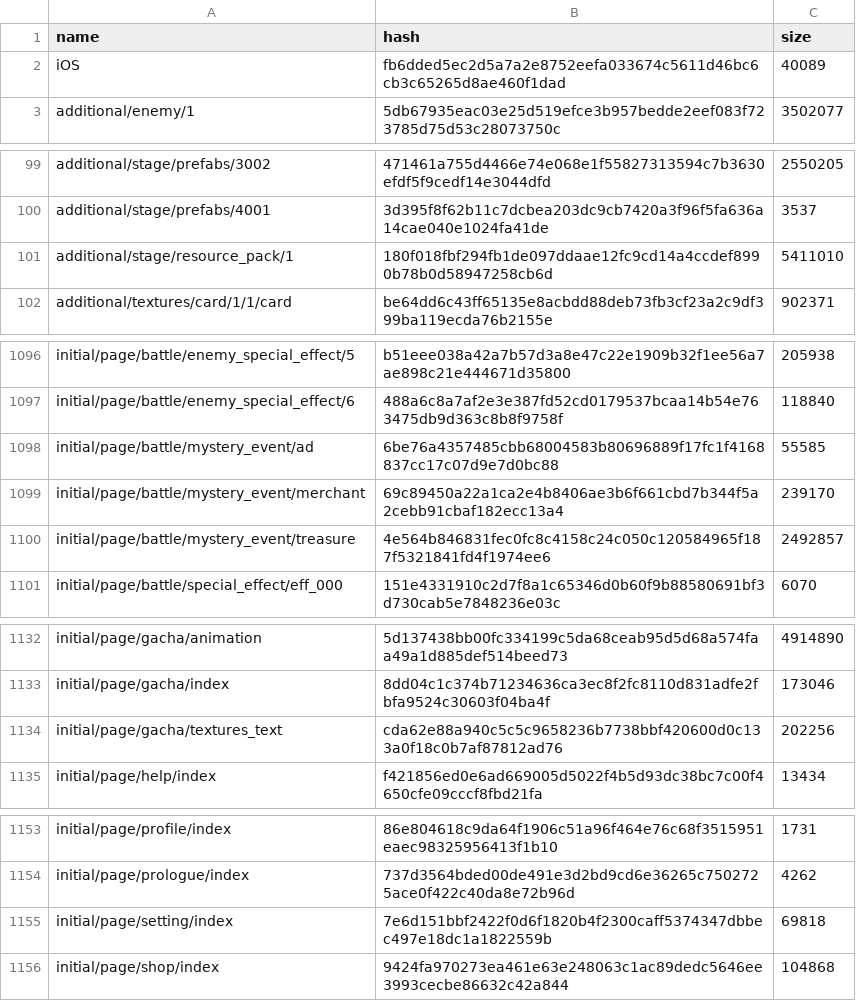
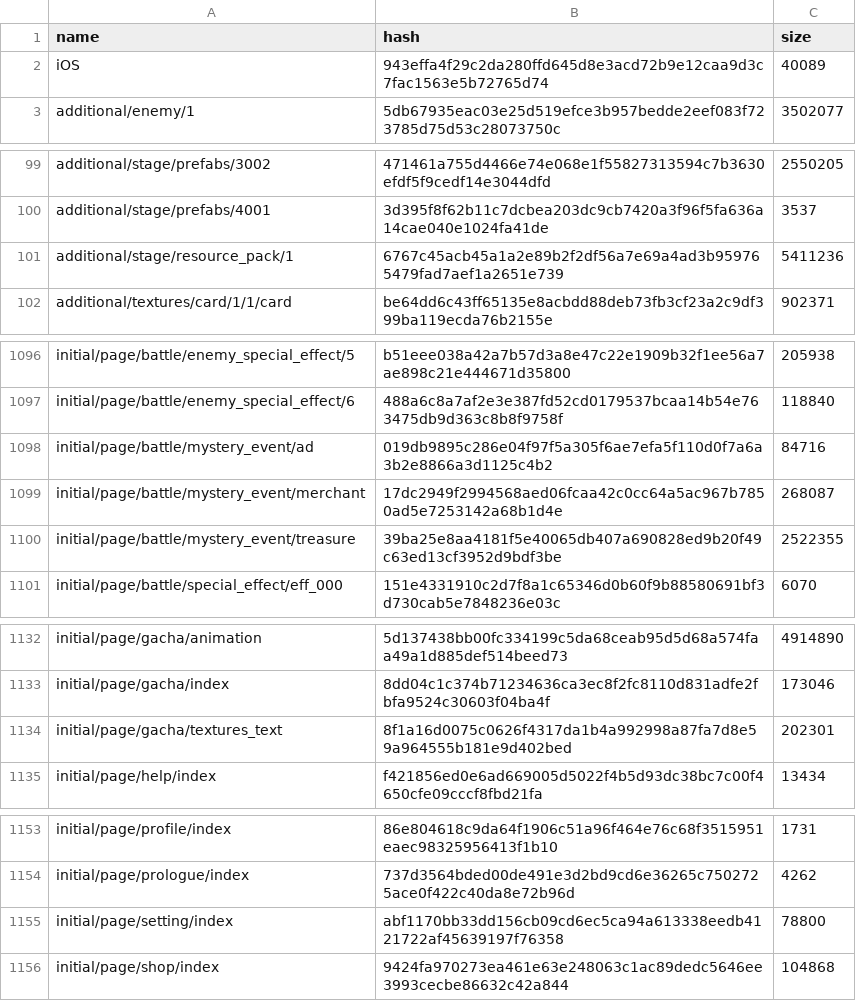
Before and after one commit to onederappli/AB_SF_iOS, a CSV file: 100/AssetBundleList.csv, drawn as a sheet; only a part is shown, gaps mark what is left out.

```diff
--- a/100/AssetBundleList.csv
+++ b/100/AssetBundleList.csv
@@ -1,3 +1,3 @@
 name,hash,size
-iOS,fb6dded5ec2d5a7a2e8752eefa033674c5611d46bc6cb3c65265d8ae460f1dad,40089
+iOS,943effa4f29c2da280ffd645d8e3acd72b9e12caa9d3c7fac1563e5b72765d74,40089
 additional/enemy/1,5db67935eac03e25d519efce3b957bedde2eef083f723785d75d53c28073750c,3502077
@@ -100,3 +100,3 @@ additional/stage/prefabs/3002,471461a755d4466e74e068e1f55827313594c7b3630efdf5f9
 additional/stage/prefabs/4001,3d395f8f62b11c7dcbea203dc9cb7420a3f96f5fa636a14cae040e1024fa41de,3537
-additional/stage/resource_pack/1,180f018fbf294fb1de097ddaae12fc9cd14a4ccdef8990b78b0d58947258cb6d,5411010
+additional/stage/resource_pack/1,6767c45acb45a1a2e89b2f2df56a7e69a4ad3b959765479fad7aef1a2651e739,5411236
 additional/textures/card/1/1/card,be64dd6c43ff65135e8acbdd88deb73fb3cf23a2c9df399ba119ecda76b2155e,902371
@@ -1097,5 +1097,5 @@ initial/page/battle/enemy_special_effect/5,b51eee038a42a7b57d3a8e47c22e1909b32f1
 initial/page/battle/enemy_special_effect/6,488a6c8a7af2e3e387fd52cd0179537bcaa14b54e763475db9d363c8b8f9758f,118840
-initial/page/battle/mystery_event/ad,6be76a4357485cbb68004583b80696889f17fc1f4168837cc17c07d9e7d0bc88,55585
-initial/page/battle/mystery_event/merchant,69c89450a22a1ca2e4b8406ae3b6f661cbd7b344f5a2cebb91cbaf182ecc13a4,239170
-initial/page/battle/mystery_event/treasure,4e564b846831fec0fc8c4158c24c050c120584965f187f5321841fd4f1974ee6,2492857
+initial/page/battle/mystery_event/ad,019db9895c286e04f97f5a305f6ae7efa5f110d0f7a6a3b2e8866a3d1125c4b2,84716
+initial/page/battle/mystery_event/merchant,17dc2949f2994568aed06fcaa42c0cc64a5ac967b7850ad5e7253142a68b1d4e,268087
+initial/page/battle/mystery_event/treasure,39ba25e8aa4181f5e40065db407a690828ed9b20f49c63ed13cf3952d9bdf3be,2522355
 initial/page/battle/special_effect/eff_000,151e4331910c2d7f8a1c65346d0b60f9b88580691bf3d730cab5e7848236e03c,6070
@@ -1133,3 +1133,3 @@ initial/page/gacha/animation,5d137438bb00fc334199c5da68ceab95d5d68a574faa49a1d88
 initial/page/gacha/index,8dd04c1c374b71234636ca3ec8f2fc8110d831adfe2fbfa9524c30603f04ba4f,173046
-initial/page/gacha/textures_text,cda62e88a940c5c5c9658236b7738bbf420600d0c133a0f18c0b7af87812ad76,202256
+initial/page/gacha/textures_text,8f1a16d0075c0626f4317da1b4a992998a87fa7d8e59a964555b181e9d402bed,202301
 initial/page/help/index,f421856ed0e6ad669005d5022f4b5d93dc38bc7c00f4650cfe09cccf8fbd21fa,13434
@@ -1154,3 +1154,3 @@ initial/page/profile/index,86e804618c9da64f1906c51a96f464e76c68f3515951eaec98325
 initial/page/prologue/index,737d3564bded00de491e3d2bd9cd6e36265c7502725ace0f422c40da8e72b96d,4262
-initial/page/setting/index,7e6d151bbf2422f0d6f1820b4f2300caff5374347dbbec497e18dc1a1822559b,69818
+initial/page/setting/index,abf1170bb33dd156cb09cd6ec5ca94a613338eedb4121722af45639197f76358,78800
 initial/page/shop/index,9424fa970273ea461e63e248063c1ac89dedc5646ee3993cecbe86632c42a844,104868
```
Also changed, not shown: 14 other files.
